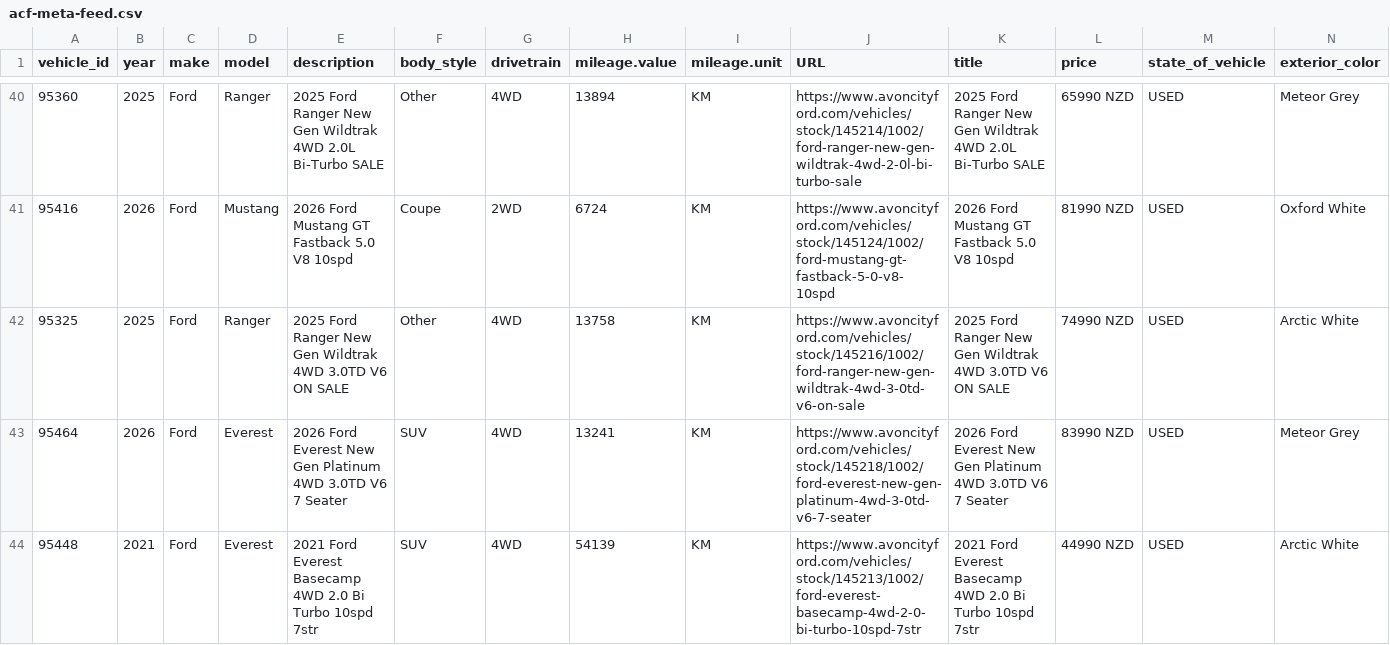
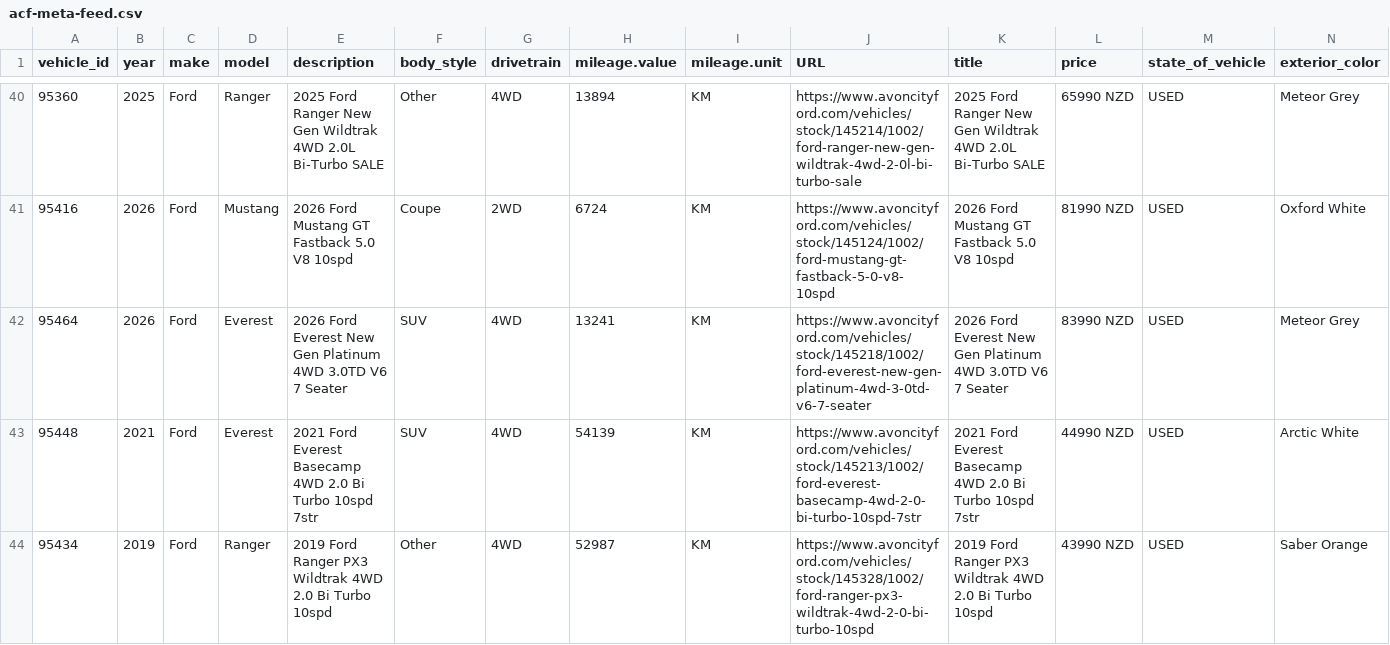
Before and after one commit to AshAcf/acf-meta-feed, a CSV file: public/acf-meta-feed.csv, drawn as a sheet; only a part is shown, gaps mark what is left out; the shorter side is filled out with more unchanged rows; rows hold the shown columns only; the diff names each change by its address in the sheet, - before the commit and + after, or states it on an @@ line.

Commit message:
Update corrected vehicle feed

```diff
--- a/public/acf-meta-feed.csv
+++ b/public/acf-meta-feed.csv
-row 42: 95325 | 2025 | Ford | Ranger | 2025 Ford Ranger New Gen Wildtrak 4WD 3.0TD V6 ON SALE | Other | 4WD | 13758 | KM | https://www.avoncityford.com/vehicles/stock/145216/1002/ford-ranger-new-gen-wildtrak-4wd-3-0td-v6-on-sale | 2025 Ford Ranger New Gen Wildtrak 4WD 3.0TD V6 ON SALE | 74990 NZD | USED | Arctic White
```
Also changed, not shown: 2 other files.
